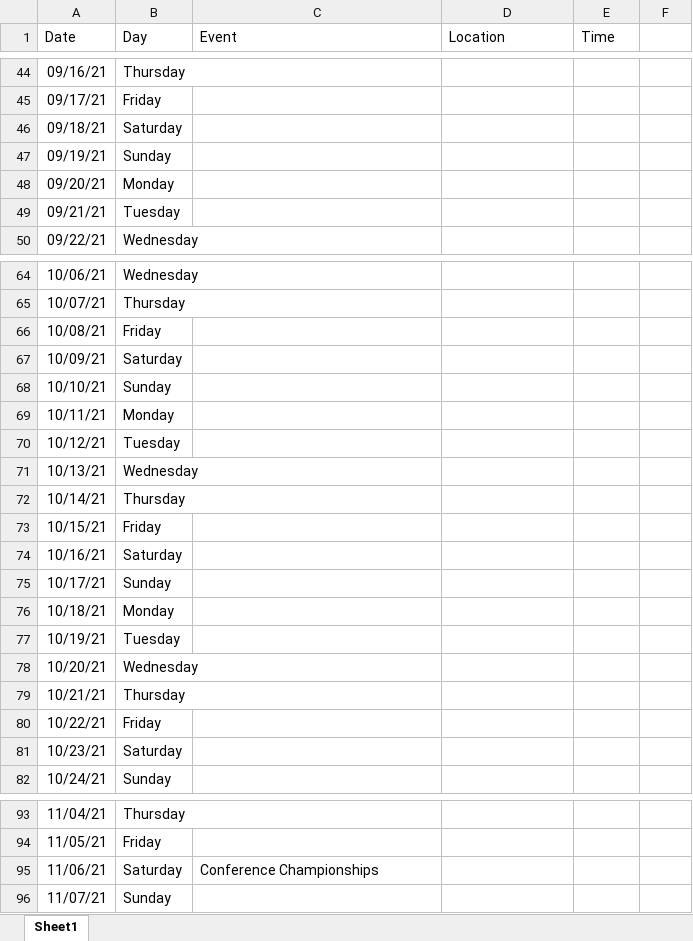
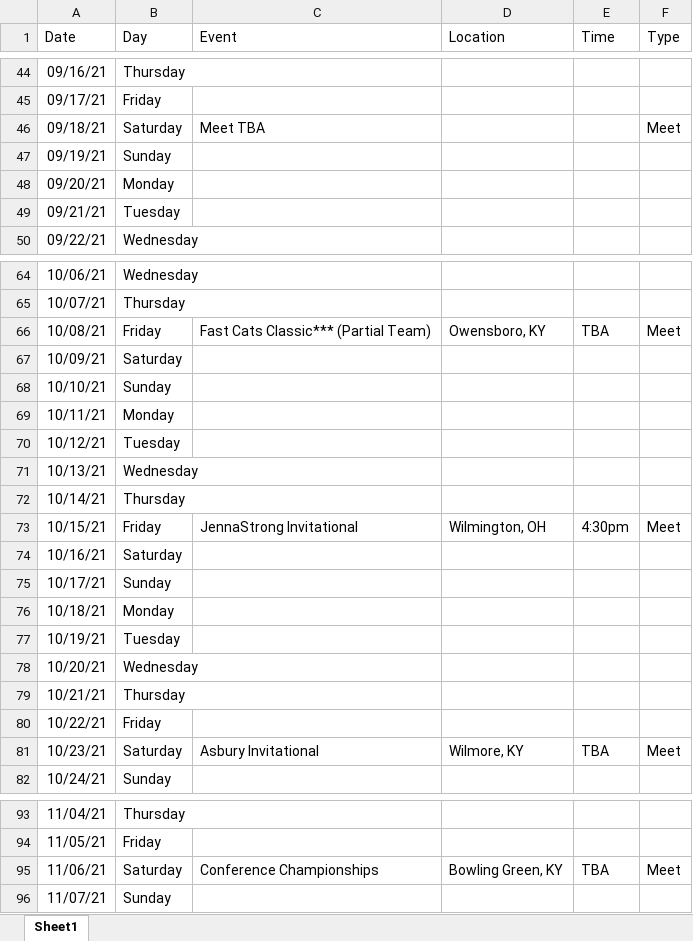
Before and after one commit to gcxcluke/Calendar, an Excel workbook: Schedule.xlsx, sheet Sheet1, drawn as a sheet; only a part is shown, gaps mark what is left out; values as stored, in another font and other column widths than the file's, no borders; the diff covers the shown part only; the diff names each change by its address in the sheet, - before the commit and + after, or states it on an @@ line.

Commit message:
Meets Added

```diff
--- a/Schedule.xlsx (sheet Sheet1)
+++ b/Schedule.xlsx (sheet Sheet1)
-F1: (empty)
+F1: Type
-C46 (Event): (empty)
+C46 (Event): Meet TBA
-F46 (Type): (empty)
+F46 (Type): Meet
-C66 (Event): (empty)
+C66 (Event): Fast Cats Classic*** (Partial Team)
-D66 (Location): (empty)
+D66 (Location): Owensboro, KY
-E66 (Time): (empty)
+E66 (Time): TBA
-F66 (Type): (empty)
+F66 (Type): Meet
-C73 (Event): (empty)
+C73 (Event): JennaStrong Invitational
-D73 (Location): (empty)
+D73 (Location): Wilmington, OH
-E73 (Time): (empty)
+E73 (Time): 4:30pm
-F73 (Type): (empty)
+F73 (Type): Meet
-C81 (Event): (empty)
+C81 (Event): Asbury Invitational
-D81 (Location): (empty)
+D81 (Location): Wilmore, KY
-E81 (Time): (empty)
+E81 (Time): TBA
-F81 (Type): (empty)
+F81 (Type): Meet
-D95 (Location): (empty)
+D95 (Location): Bowling Green, KY
-E95 (Time): (empty)
+E95 (Time): TBA
-F95 (Type): (empty)
+F95 (Type): Meet
```
Also changed, not shown: 4 edited cells elsewhere in this sheet, 2 other files.
